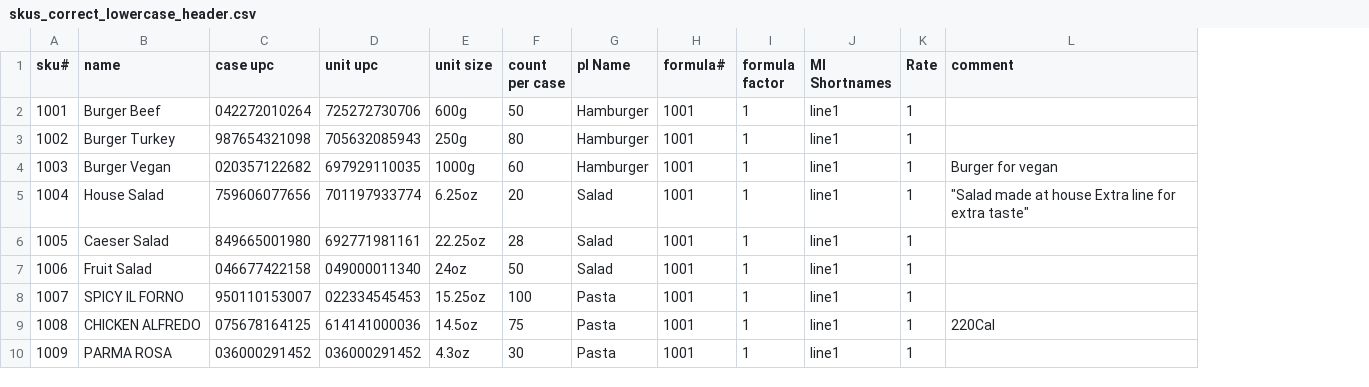
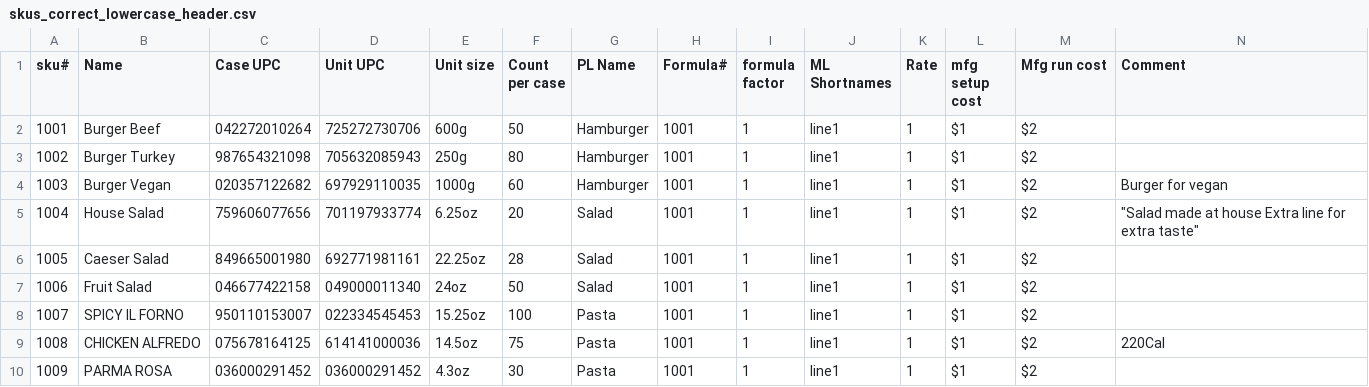
Before and after one commit to Unpaid-Interns/FoodManage, a CSV file: food_site/importer/import_test_suite/skus_correct_lowercase_header.csv, drawn as a sheet; addresses are those after the commit; the diff names each change by its address in the sheet, - before the commit and + after, or states it on an @@ line.

```diff
--- a/food_site/importer/import_test_suite/skus_correct_lowercase_header.csv
+++ b/food_site/importer/import_test_suite/skus_correct_lowercase_header.csv
+column L (mfg setup cost), rows 2-10: all $1
+column M (Mfg run cost), rows 2-10: all $2
-B1: name
+B1: Name
-C1: case upc
+C1: Case UPC
-D1: unit upc
+D1: Unit UPC
-E1: unit size
+E1: Unit size
-F1: count per case
+F1: Count per case
-G1: pl Name
+G1: PL Name
-H1: formula#
+H1: Formula#
-J1: Ml Shortnames
+J1: ML Shortnames
-N1: comment
+N1: Comment
```
Also changed, not shown: food_site/importer/import_test_suite/skus_correct.csv, food_site/importer/import_test_suite/skus_crazy_shit_1.csv, 20 other files.
